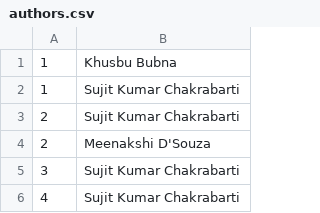
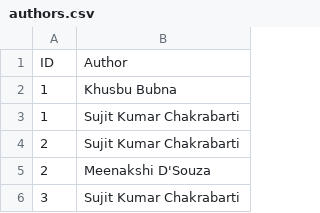
Before and after one commit to sujitkc/SELab, a CSV file: db/csv/authors.csv, drawn as a sheet; only a part is shown; the shorter side is filled out with more unchanged rows.

```diff
--- a/db/csv/authors.csv
+++ b/db/csv/authors.csv
@@ -1 +1,2 @@
+ID,Author
 1,Khusbu Bubna
```
Also changed, not shown: 6 other files.
